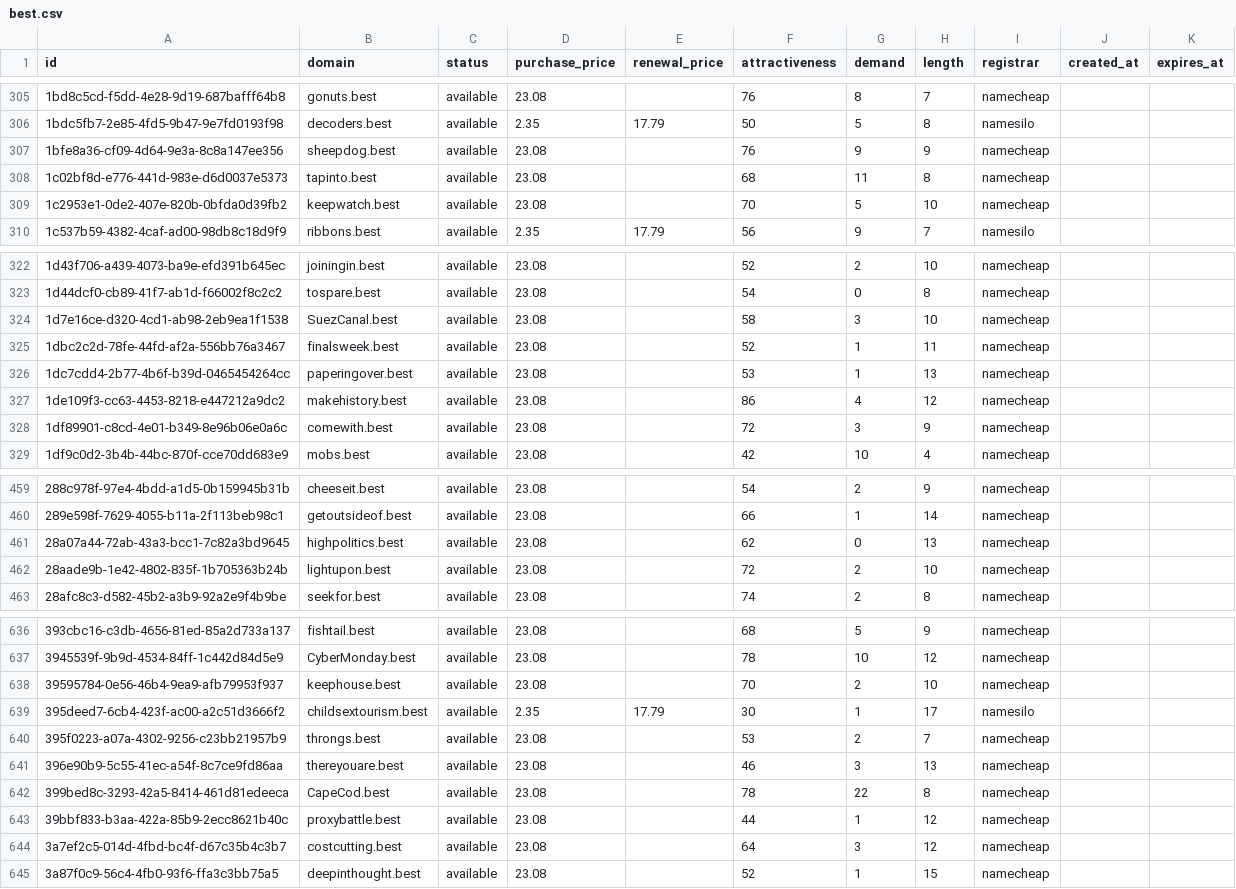
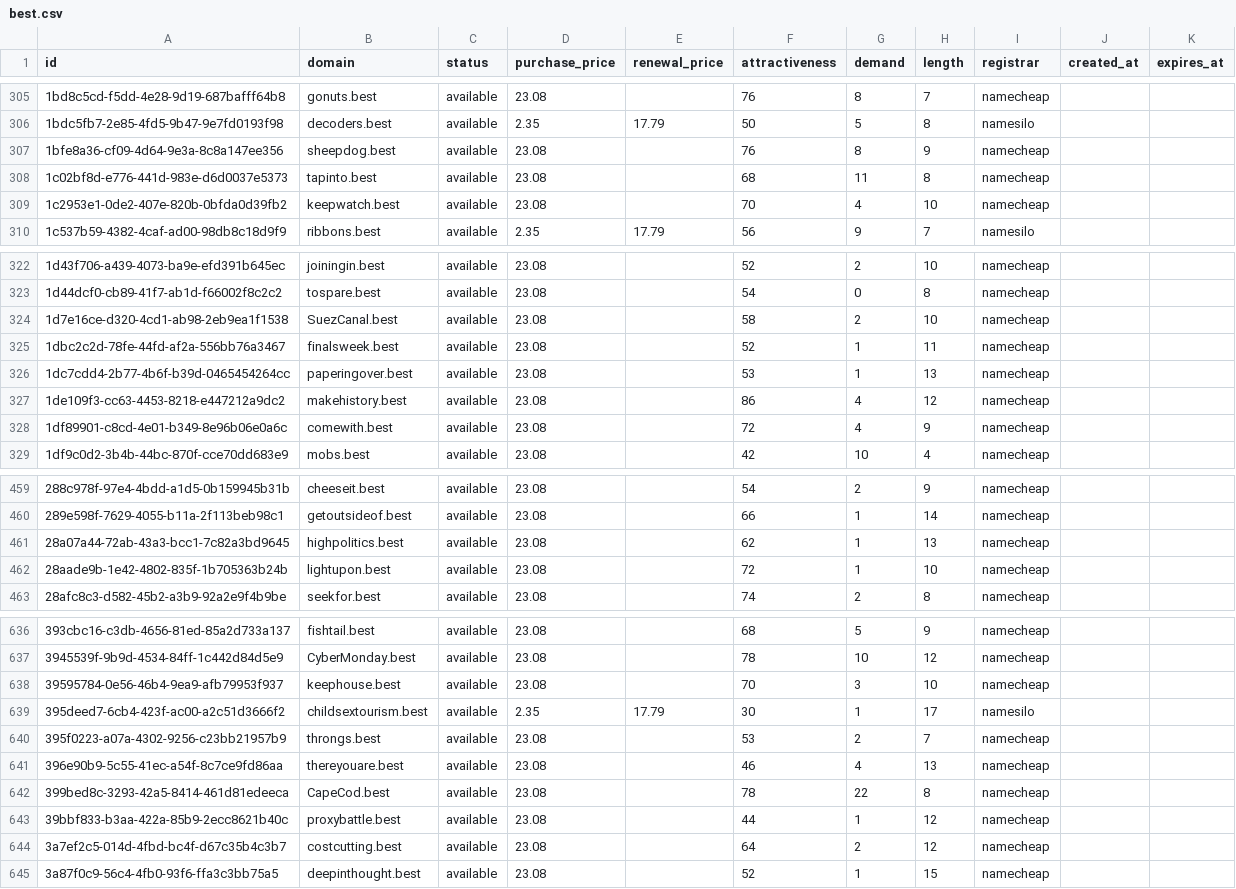
Before and after one commit to UniqueDomains/best-oneword-domains, a CSV file: best.csv, drawn as a sheet; only a part is shown, gaps mark what is left out; the diff covers the shown part only.

Commit message:
Domains update

```diff
--- a/best.csv
+++ b/best.csv
@@ -306,5 +306,5 @@ id,domain,status,purchase_price,renewal_price,attractiveness,demand,length,regis
 1bdc5fb7-2e85-4fd5-9b47-9e7fd0193f98,decoders.best,available,2.35,17.79,50,5,8,namesilo,,
-1bfe8a36-cf09-4d64-9e3a-8c8a147ee356,sheepdog.best,available,23.08,,76,9,9,namecheap,,
+1bfe8a36-cf09-4d64-9e3a-8c8a147ee356,sheepdog.best,available,23.08,,76,8,9,namecheap,,
 1c02bf8d-e776-441d-983e-d6d0037e5373,tapinto.best,available,23.08,,68,11,8,namecheap,,
-1c2953e1-0de2-407e-820b-0bfda0d39fb2,keepwatch.best,available,23.08,,70,5,10,namecheap,,
+1c2953e1-0de2-407e-820b-0bfda0d39fb2,keepwatch.best,available,23.08,,70,4,10,namecheap,,
 1c537b59-4382-4caf-ad00-98db8c18d9f9,ribbons.best,available,2.35,17.79,56,9,7,namesilo,,
@@ -323,3 +323,3 @@ id,domain,status,purchase_price,renewal_price,attractiveness,demand,length,regis
 1d44dcf0-cb89-41f7-ab1d-f66002f8c2c2,tospare.best,available,23.08,,54,0,8,namecheap,,
-1d7e16ce-d320-4cd1-ab98-2eb9ea1f1538,SuezCanal.best,available,23.08,,58,3,10,namecheap,,
+1d7e16ce-d320-4cd1-ab98-2eb9ea1f1538,SuezCanal.best,available,23.08,,58,2,10,namecheap,,
 1dbc2c2d-78fe-44fd-af2a-556bb76a3467,finalsweek.best,available,23.08,,52,1,11,namecheap,,
@@ -327,3 +327,3 @@ id,domain,status,purchase_price,renewal_price,attractiveness,demand,length,regis
 1de109f3-cc63-4453-8218-e447212a9dc2,makehistory.best,available,23.08,,86,4,12,namecheap,,
-1df89901-c8cd-4e01-b349-8e96b06e0a6c,comewith.best,available,23.08,,72,3,9,namecheap,,
+1df89901-c8cd-4e01-b349-8e96b06e0a6c,comewith.best,available,23.08,,72,4,9,namecheap,,
 1df9c0d2-3b4b-44bc-870f-cce70dd683e9,mobs.best,available,23.08,,42,10,4,namecheap,,
@@ -460,4 +460,4 @@ id,domain,status,purchase_price,renewal_price,attractiveness,demand,length,regis
 289e598f-7629-4055-b11a-2f113beb98c1,getoutsideof.best,available,23.08,,66,1,14,namecheap,,
-28a07a44-72ab-43a3-bcc1-7c82a3bd9645,highpolitics.best,available,23.08,,62,0,13,namecheap,,
-28aade9b-1e42-4802-835f-1b705363b24b,lightupon.best,available,23.08,,72,2,10,namecheap,,
+28a07a44-72ab-43a3-bcc1-7c82a3bd9645,highpolitics.best,available,23.08,,62,1,13,namecheap,,
+28aade9b-1e42-4802-835f-1b705363b24b,lightupon.best,available,23.08,,72,1,10,namecheap,,
 28afc8c3-d582-45b2-a3b9-92a2e9f4b9be,seekfor.best,available,23.08,,74,2,8,namecheap,,
@@ -637,9 +637,9 @@ id,domain,status,purchase_price,renewal_price,attractiveness,demand,length,regis
 3945539f-9b9d-4534-84ff-1c442d84d5e9,CyberMonday.best,available,23.08,,78,10,12,namecheap,,
-39595784-0e56-46b4-9ea9-afb79953f937,keephouse.best,available,23.08,,70,2,10,namecheap,,
+39595784-0e56-46b4-9ea9-afb79953f937,keephouse.best,available,23.08,,70,3,10,namecheap,,
 395deed7-6cb4-423f-ac00-a2c51d3666f2,childsextourism.best,available,2.35,17.79,30,1,17,namesilo,,
 395f0223-a07a-4302-9256-c23bb21957b9,throngs.best,available,23.08,,53,2,7,namecheap,,
-396e90b9-5c55-41ec-a54f-8c7ce9fd86aa,thereyouare.best,available,23.08,,46,3,13,namecheap,,
+396e90b9-5c55-41ec-a54f-8c7ce9fd86aa,thereyouare.best,available,23.08,,46,4,13,namecheap,,
 399bed8c-3293-42a5-8414-461d81edeeca,CapeCod.best,available,23.08,,78,22,8,namecheap,,
 39bbf833-b3aa-422a-85b9-2ecc8621b40c,proxybattle.best,available,23.08,,44,1,12,namecheap,,
-3a7ef2c5-014d-4fbd-bc4f-d67c35b4c3b7,costcutting.best,available,23.08,,64,3,12,namecheap,,
+3a7ef2c5-014d-4fbd-bc4f-d67c35b4c3b7,costcutting.best,available,23.08,,64,2,12,namecheap,,
 3a87f0c9-56c4-4fb0-93f6-ffa3c3bb75a5,deepinthought.best,available,23.08,,52,1,15,namecheap,,
```
Also changed, not shown: 50 edited cells elsewhere in this file, 4 other files.
